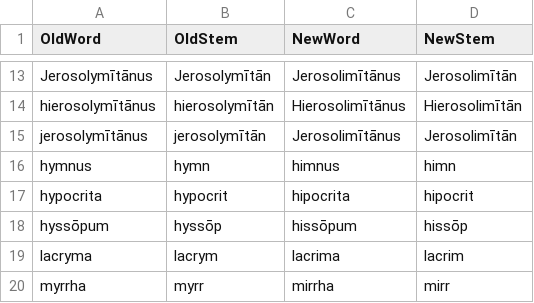
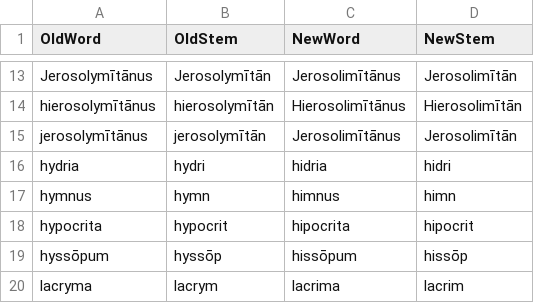
Before and after one commit to DoctrinaLatina/macronized, a CSV file: substitutions/y2i.csv, drawn as a sheet; only a part is shown, gaps mark what is left out; the shorter side is filled out with more unchanged rows; the diff names each change by its address in the sheet, - before the commit and + after, or states it on an @@ line.

```diff
--- a/substitutions/y2i.csv
+++ b/substitutions/y2i.csv
+row 16: hydria | hydri | hidria | hidri
```
Also changed, not shown: 1 other file.
